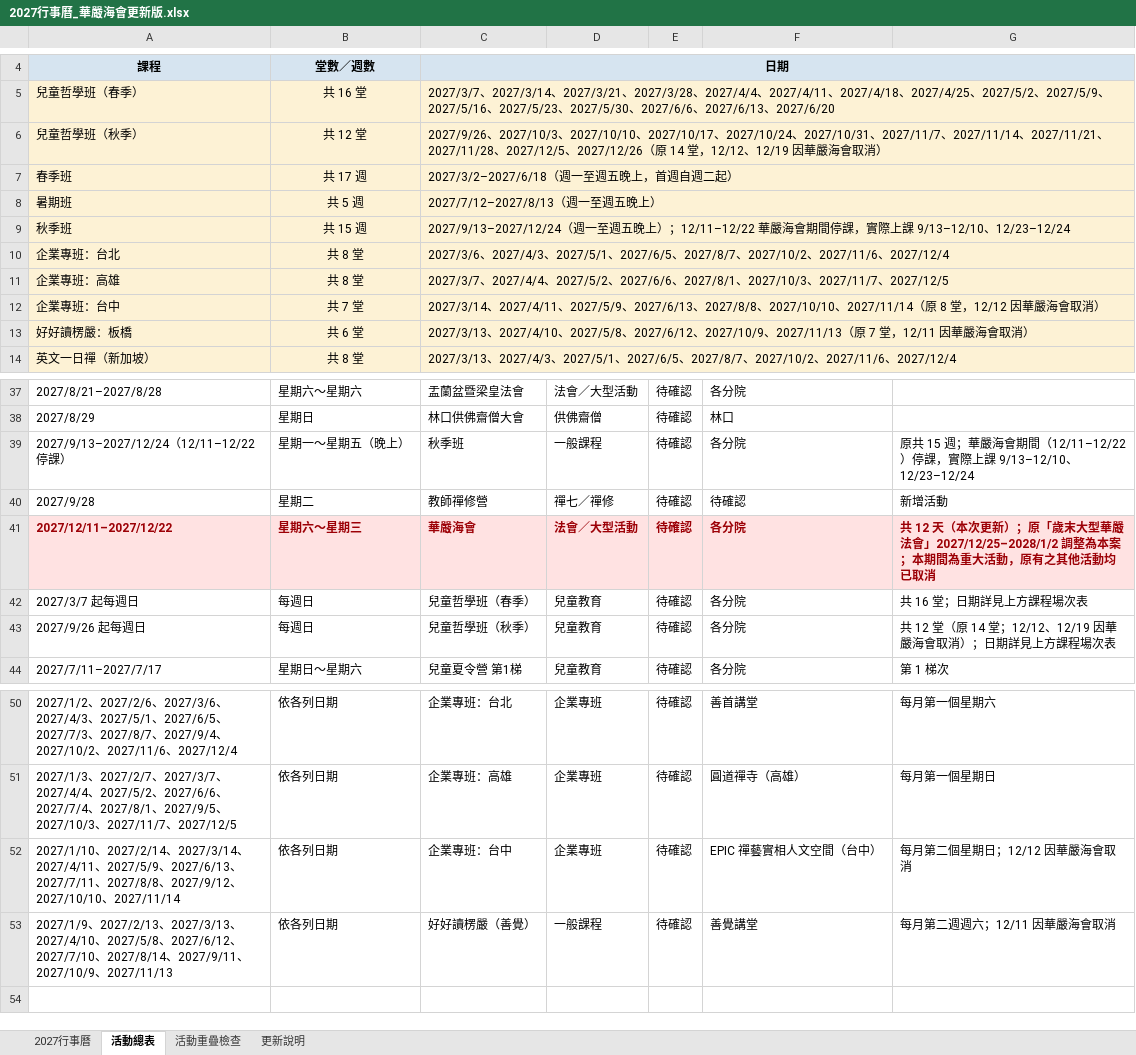
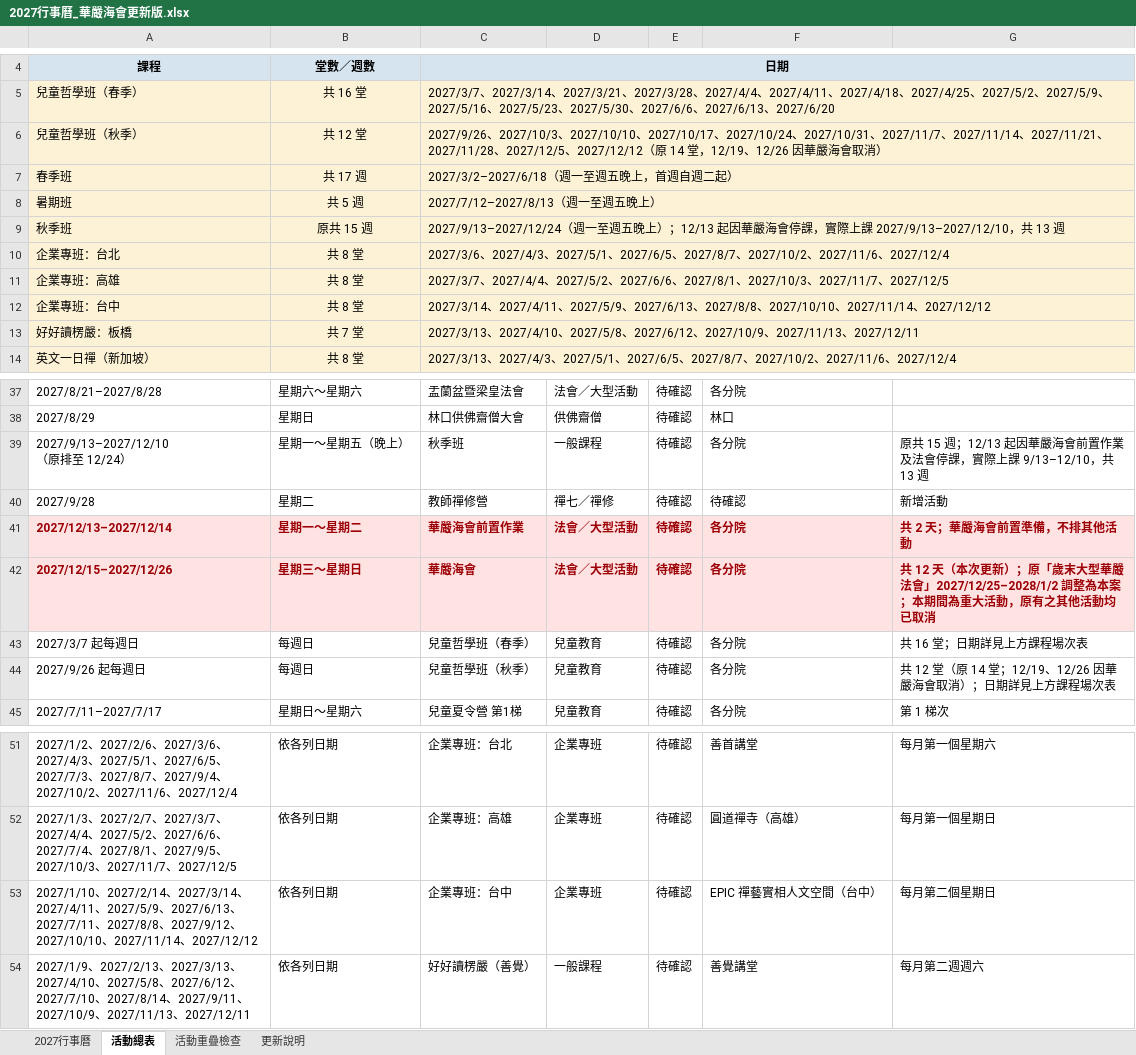
Before and after one commit to twnyda07/baoyan-53can, an Excel workbook: 行事曆/2027行事曆_華嚴海會更新版.xlsx, sheet 活動總表, drawn as a sheet; only a part is shown, gaps mark what is left out; values as stored, in another font and other column widths than the file's, no borders; addresses are those after the commit; ↵ is a line break in a cell; the diff names each change by its address in the sheet, - before the commit and + after, or states it on an @@ line.

```diff
--- a/行事曆/2027行事曆_華嚴海會更新版.xlsx (sheet 活動總表)
+++ b/行事曆/2027行事曆_華嚴海會更新版.xlsx (sheet 活動總表)
-C6: …2027/12/5、2027/12/26（原 14 堂，12/12、12/19 因華…
+C6: …2027/12/5、2027/12/12（原 14 堂，12/19、12/26 因華…
-B9: 共 15 週
+B9: 原共 15 週
-C9: …）；12/11–12/22 華嚴海會期間停課，實際上課 9/13–12/10、12/23–12/24
+C9: …）；12/13 起因華嚴海會停課，實際上課 2027/9/13–2027/12/10，共 13 週
-B12: 共 7 堂
+B12: 共 8 堂
-C12: …、2027/11/14（原 8 堂，12/12 因華嚴海會取消）
+C12: …、2027/11/14、2027/12/12
-B13: 共 6 堂
+B13: 共 7 堂
-C13: …、2027/11/13（原 7 堂，12/11 因華嚴海會取消）
+C13: …、2027/11/13、2027/12/11
-A39: 2027/9/13–2027/12/24（12/11–12/22 停課）
+A39: 2027/9/13–2027/12/10 ↵ （原排至 12/24）
-G39: …15 週；華嚴海會期間（12/11–12/22）停課，實際上課 9/13–12/10、12/23–12/24
+G39: …15 週；12/13 起因華嚴海會前置作業及法會停課，實際上課 9/13–12/10，共 13 週
+row 41: 2027/12/13–2027/12/14 | 星期一～星期二 | 華嚴海會前置作業 | 法會／大型活動 | 待確認 | 各分院 | 共 2 天；華嚴海會前置準備，不排其他活動
-A42: 2027/12/11–2027/12/22
+A42: 2027/12/15–2027/12/26
-B42: 星期六～星期三
+B42: 星期三～星期日
-G44: …14 堂；12/12、12/19 因華嚴海…
+G44: …14 堂；12/19、12/26 因華嚴海…
-A53: …、2027/11/14
+A53: …、2027/11/14、2027/12/12
-G53: 每月第二個星期日；12/12 因華嚴海會取消
+G53: 每月第二個星期日
-A54: …、2027/11/13
+A54: …、2027/11/13、2027/12/11
-G54: 每月第二週週六；12/11 因華嚴海會取消
+G54: 每月第二週週六
```
Also changed, not shown: sheet 更新說明, sheet 活動重疊檢查, sheet 2027行事曆, 3 other files.
